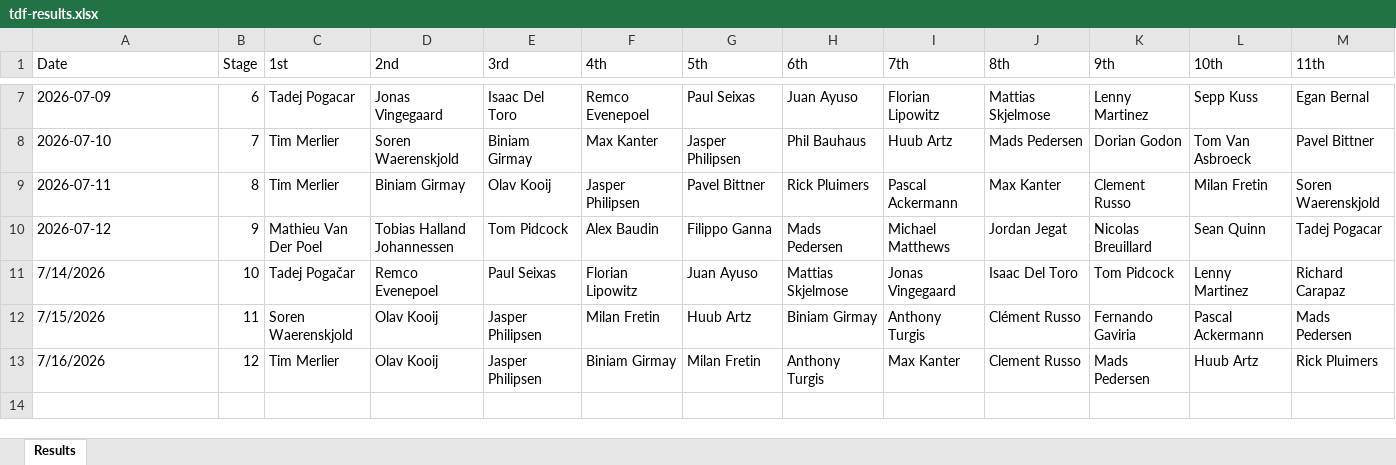
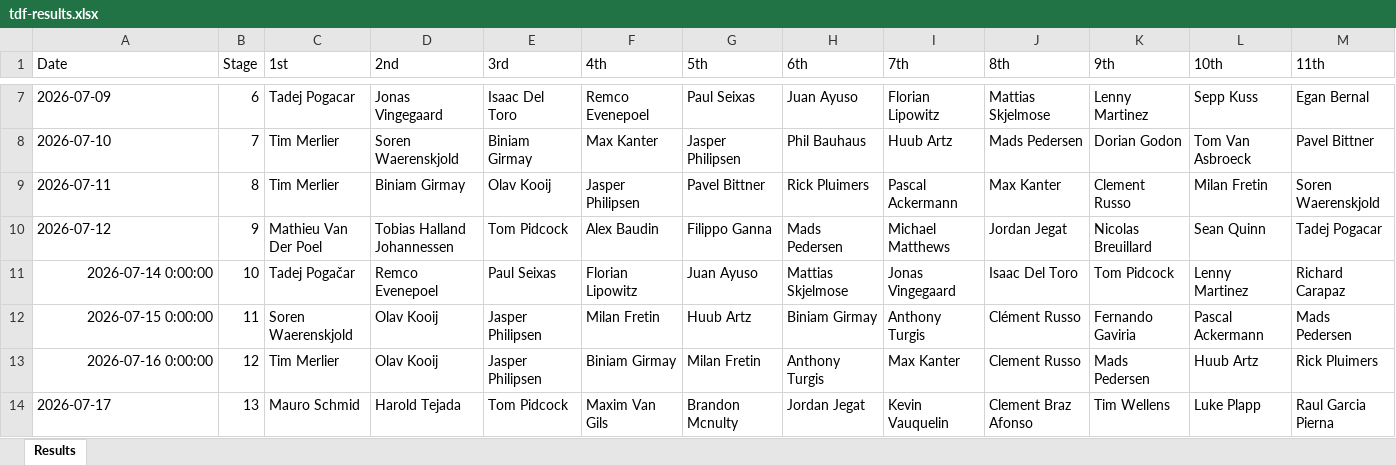
Before and after one commit to danpsh/2026-Fantasy-Cycling, an Excel workbook: tdf-results.xlsx, sheet Results, drawn as a sheet; only a part is shown, gaps mark what is left out; values as stored, in another font and other column widths than the file's, no borders; rows hold the shown columns only; the diff names each change by its address in the sheet, - before the commit and + after, or states it on an @@ line.

```diff
--- a/tdf-results.xlsx (sheet Results)
+++ b/tdf-results.xlsx (sheet Results)
-A11 (Date): 7/14/2026
+A11 (Date): 2026-07-14 0:00:00
-A11:A13 alignment: left
+A11:A13 alignment: right
-A12 (Date): 7/15/2026
+A12 (Date): 2026-07-15 0:00:00
-A13 (Date): 7/16/2026
+A13 (Date): 2026-07-16 0:00:00
+row 14: 2026-07-17 | 13 | Mauro Schmid | Harold Tejada | Tom Pidcock | Maxim Van Gils | Brandon Mcnulty | Jordan Jegat | Kevin Vauquelin | Clement Braz Afonso | Tim Wellens | Luke Plapp | Raul Garcia Pierna
```
Also changed, not shown: annual-results.xlsx.
